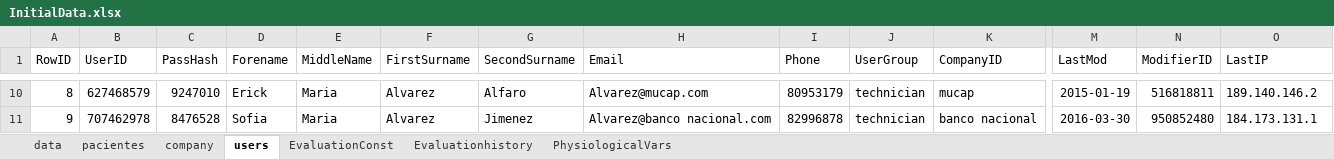
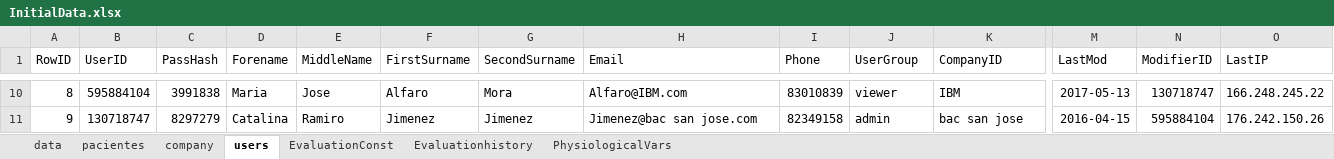
Before and after one commit to ericksc/athelog, an Excel workbook: ZeroConditions/InitialData.xlsx, sheet users, drawn as a sheet; only a part is shown, gaps mark what is left out; values as stored, in another font and other column widths than the file's, no borders; table styles not drawn; the diff covers the shown part only; the diff names each change by its address in the sheet, - before the commit and + after, or states it on an @@ line.

```diff
--- a/ZeroConditions/InitialData.xlsx (sheet users)
+++ b/ZeroConditions/InitialData.xlsx (sheet users)
-B10 (UserID): 627468579
+B10 (UserID): 595884104
-C10 (PassHash): 9247010
+C10 (PassHash): 3991838
-D10 (Forename): Erick
+D10 (Forename): Maria
-E10 (MiddleName): Maria
+E10 (MiddleName): Jose
-F10 (FirstSurname): Alvarez
+F10 (FirstSurname): Alfaro
-G10 (SecondSurname): Alfaro
+G10 (SecondSurname): Mora
-H10 (Email): Alvarez@mucap.com
+H10 (Email): Alfaro@IBM.com
-I10 (Phone): 80953179
+I10 (Phone): 83010839
-J10 (UserGroup): technician
+J10 (UserGroup): viewer
-K10 (CompanyID): mucap
+K10 (CompanyID): IBM
-M10 (LastMod): 2015-01-19
+M10 (LastMod): 2017-05-13
-N10 (ModifierID): 516818811
+N10 (ModifierID): 130718747
-O10 (LastIP): 189.140.146.2
+O10 (LastIP): 166.248.245.22
-B11 (UserID): 707462978
+B11 (UserID): 130718747
-C11 (PassHash): 8476528
+C11 (PassHash): 8297279
-D11 (Forename): Sofia
+D11 (Forename): Catalina
-E11 (MiddleName): Maria
+E11 (MiddleName): Ramiro
-F11 (FirstSurname): Alvarez
+F11 (FirstSurname): Jimenez
-H11 (Email): Alvarez@banco nacional.com
+H11 (Email): Jimenez@bac san jose.com
-I11 (Phone): 82996878
+I11 (Phone): 82349158
-J11 (UserGroup): technician
+J11 (UserGroup): admin
-K11 (CompanyID): banco nacional
+K11 (CompanyID): bac san jose
-M11 (LastMod): 2016-03-30
+M11 (LastMod): 2016-04-15
-N11 (ModifierID): 950852480
+N11 (ModifierID): 595884104
-O11 (LastIP): 184.173.131.1
+O11 (LastIP): 176.242.150.26
```
Also changed, not shown: 145 edited cells elsewhere in this sheet, sheet Evaluationhistory, sheet pacientes, sheet EvaluationConst, sheet company, sheet PhysiologicalVars, 1 other file.
